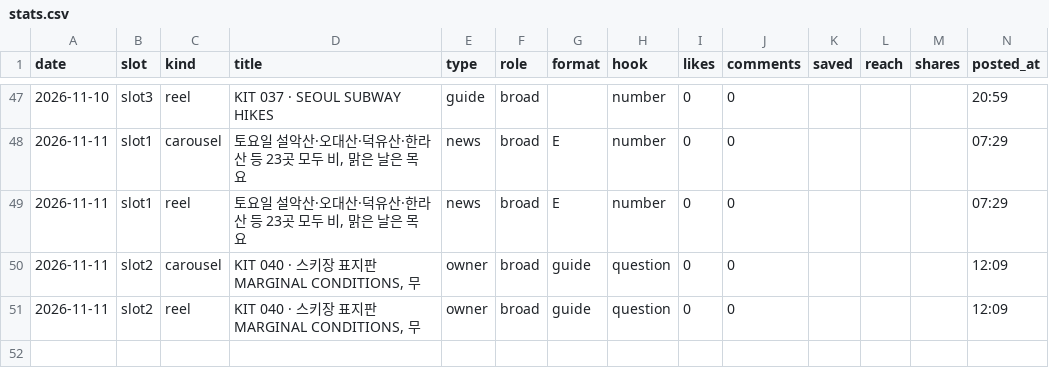
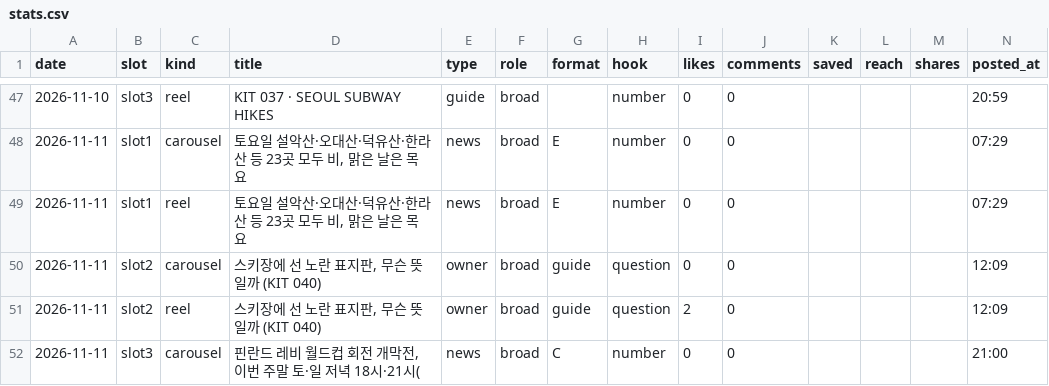
Before and after one commit to wonjoolee/sankit-media, a CSV file: pipeline/stats.csv, drawn as a sheet; only a part is shown, gaps mark what is left out.

```diff
--- a/pipeline/stats.csv
+++ b/pipeline/stats.csv
@@ -49,3 +49,4 @@ date,slot,kind,title,type,role,format,hook,likes,comments,saved,reach,shares,pos
 2026-11-11,slot1,reel,"토요일 설악산·오대산·덕유산·한라산 등 23곳 모두 비, 맑은 날은 목요",news,broad,E,number,0,0,,,,07:29
-2026-11-11,slot2,carousel,"KIT 040 · 스키장 표지판 MARGINAL CONDITIONS, 무",owner,broad,guide,question,0,0,,,,12:09
-2026-11-11,slot2,reel,"KIT 040 · 스키장 표지판 MARGINAL CONDITIONS, 무",owner,broad,guide,question,0,0,,,,12:09
+2026-11-11,slot2,carousel,"스키장에 선 노란 표지판, 무슨 뜻일까 (KIT 040)",owner,broad,guide,question,0,0,,,,12:09
+2026-11-11,slot2,reel,"스키장에 선 노란 표지판, 무슨 뜻일까 (KIT 040)",owner,broad,guide,question,2,0,,,,12:09
+2026-11-11,slot3,carousel,"핀란드 레비 월드컵 회전 개막전, 이번 주말 토·일 저녁 18시·21시(",news,broad,C,number,0,0,,,,21:00
```
Also changed, not shown: research/exposure.csv, 1 other file.
